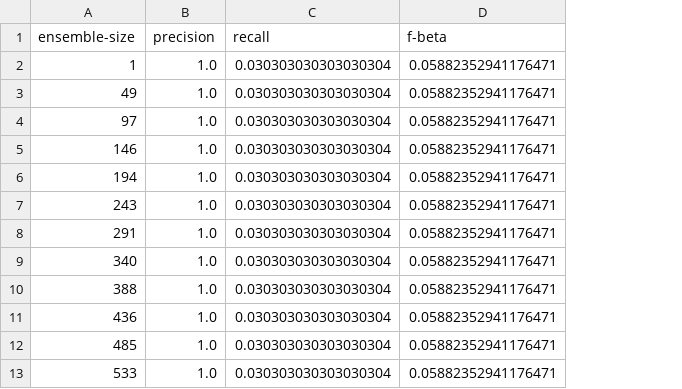
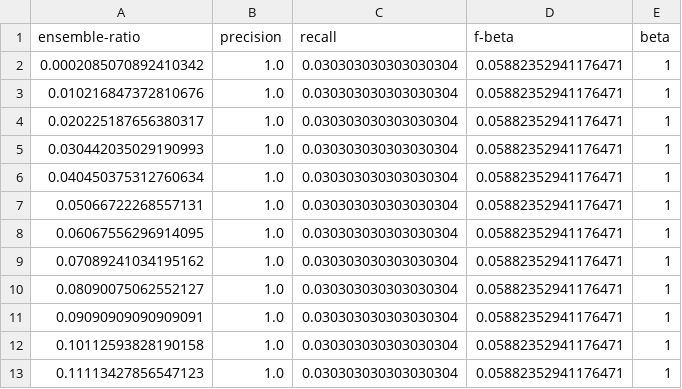
Before and after one commit to csmith49/motifs, a CSV file: data/results/pob-cell-disjunction.csv, drawn as a sheet; only a part is shown; removed rows and columns are numbered as before the commit, all else as after; the diff names each change by its address in the sheet, - before the commit and + after, or states it on an @@ line.

```diff
--- a/data/results/pob-cell-disjunction.csv
+++ b/data/results/pob-cell-disjunction.csv
-column A (ensemble-size), rows 2-13: 1 | 49 | 97 | 146 | 194 | 243 | 291 | 340 | 388 | 436 | 485 | 533
+column A (ensemble-ratio), rows 2-13: 0.0002085070892410342 | 0.010216847372810676 | 0.020225187656380317 | 0.030442035029190993 | 0.040450375312760634 | 0.05066722268557131 | 0.06067556296914095 | 0.07089241034195162 | 0.08090075062552127 | 0.09090909090909091 | 0.10112593828190158 | 0.11113427856547123
+column E (beta), rows 2-13: all 1
```
Also changed, not shown: 5 other files.
